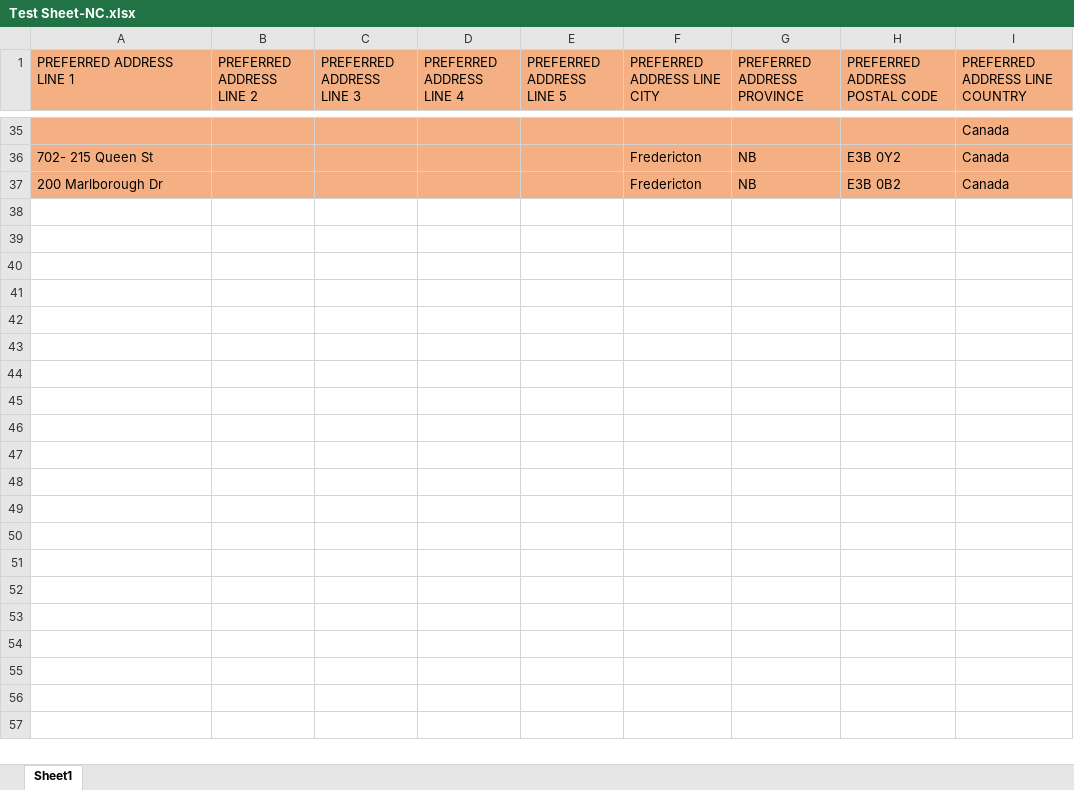
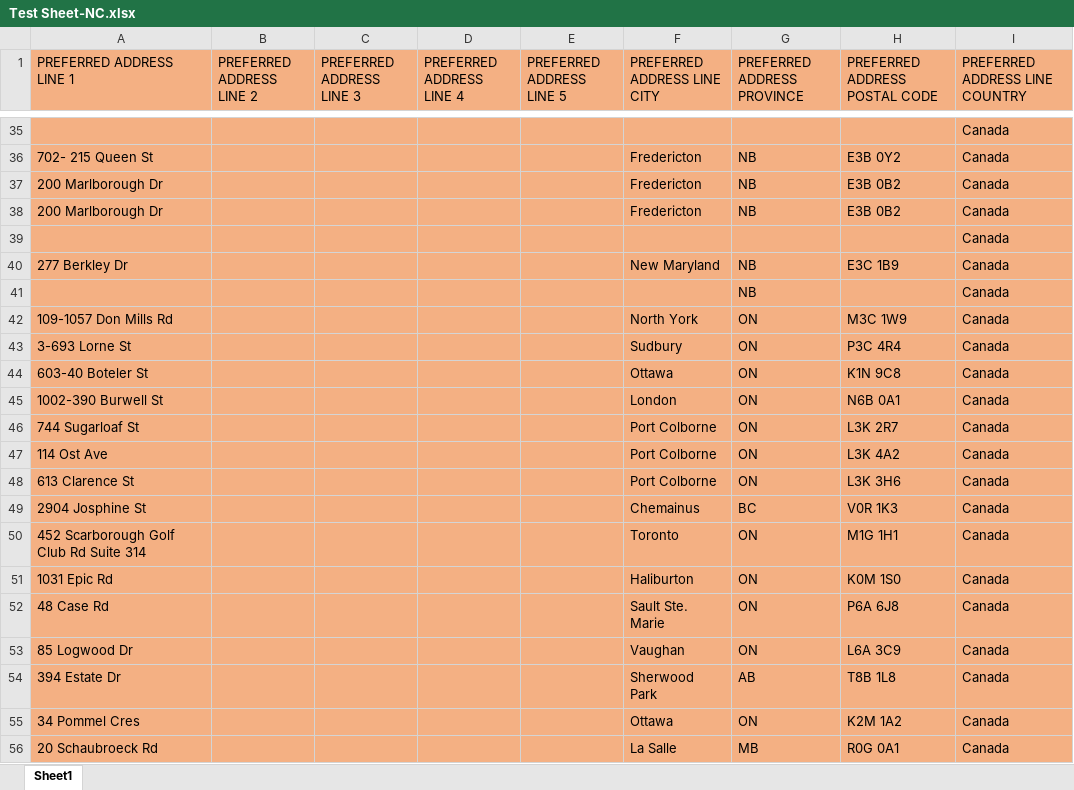
Before and after one commit to NigelCheriyan/PostCanScrape, an Excel workbook: Test Sheet-NC.xlsx, sheet Sheet1, drawn as a sheet; only a part is shown, gaps mark what is left out; values as stored, in another font and other column widths than the file's, no borders; charts and pictures not drawn; the diff covers the shown part only; the diff names each change by its address in the sheet, - before the commit and + after, or states it on an @@ line.

```diff
--- a/Test Sheet-NC.xlsx (sheet Sheet1)
+++ b/Test Sheet-NC.xlsx (sheet Sheet1)
+row 38: 200 Marlborough Dr |  |  |  |  | Fredericton | NB | E3B 0B2 | Canada
+row 39:  |  |  |  |  |  |  |  | Canada
+row 40: 277 Berkley Dr |  |  |  |  | New Maryland | NB | E3C 1B9 | Canada
+row 41:  |  |  |  |  |  | NB |  | Canada
+row 42: 109-1057 Don Mills Rd |  |  |  |  | North York | ON | M3C 1W9 | Canada
+row 43: 3-693 Lorne St |  |  |  |  | Sudbury | ON | P3C 4R4 | Canada
+row 44: 603-40 Boteler St |  |  |  |  | Ottawa | ON | K1N 9C8 | Canada
+row 45: 1002-390 Burwell St |  |  |  |  | London | ON | N6B 0A1 | Canada
+row 46: 744 Sugarloaf St |  |  |  |  | Port Colborne | ON | L3K 2R7 | Canada
+row 47: 114 Ost Ave |  |  |  |  | Port Colborne | ON | L3K 4A2 | Canada
+row 48: 613 Clarence St |  |  |  |  | Port Colborne | ON | L3K 3H6 | Canada
+row 49: 2904 Josphine St |  |  |  |  | Chemainus | BC | V0R 1K3 | Canada
+row 50: 452 Scarborough Golf Club Rd Suite 314 |  |  |  |  | Toronto | ON | M1G 1H1 | Canada
+row 51: 1031 Epic Rd |  |  |  |  | Haliburton | ON | K0M 1S0 | Canada
+row 52: 48 Case Rd |  |  |  |  | Sault Ste. Marie | ON | P6A 6J8 | Canada
+row 53: 85 Logwood Dr |  |  |  |  | Vaughan | ON | L6A 3C9 | Canada
+row 54: 394 Estate Dr |  |  |  |  | Sherwood Park | AB | T8B 1L8 | Canada
+row 55: 34 Pommel Cres |  |  |  |  | Ottawa | ON | K2M 1A2 | Canada
+row 56: 20 Schaubroeck Rd |  |  |  |  | La Salle | MB | R0G 0A1 | Canada
```
Also changed, not shown: 246 added rows elsewhere in this sheet, 1 other file.
